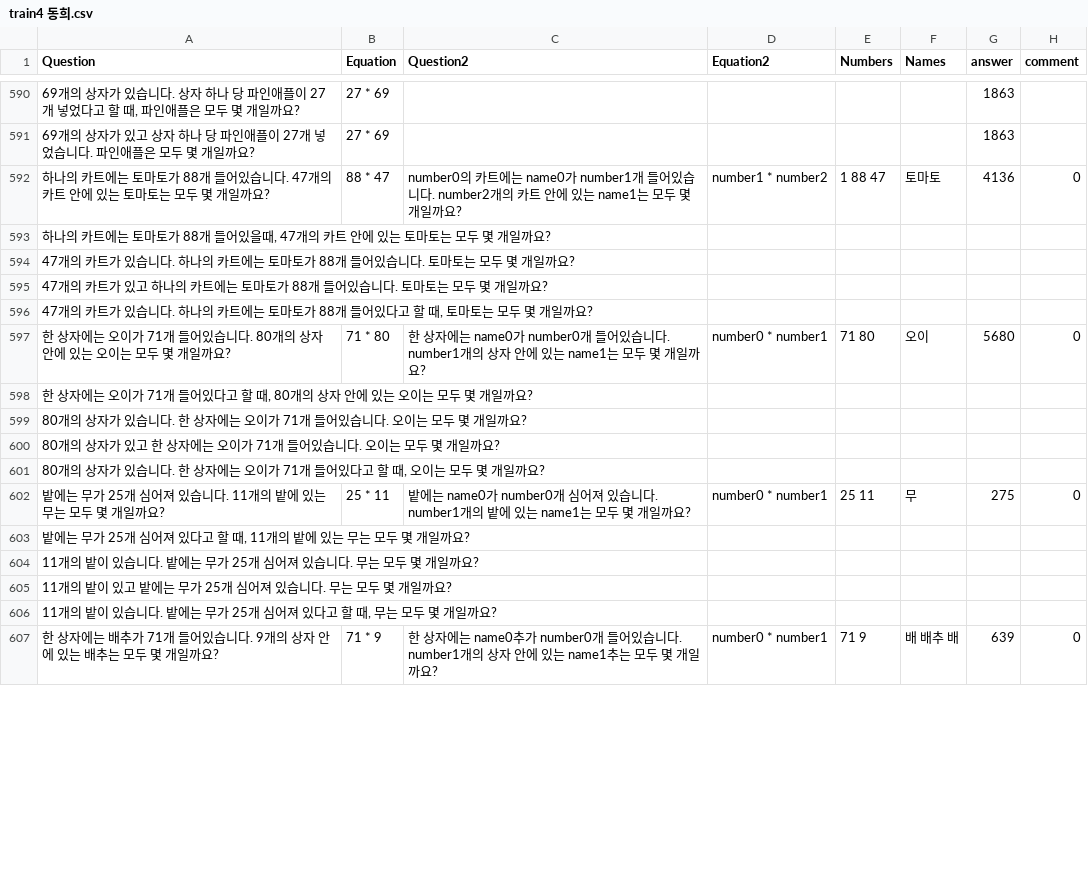
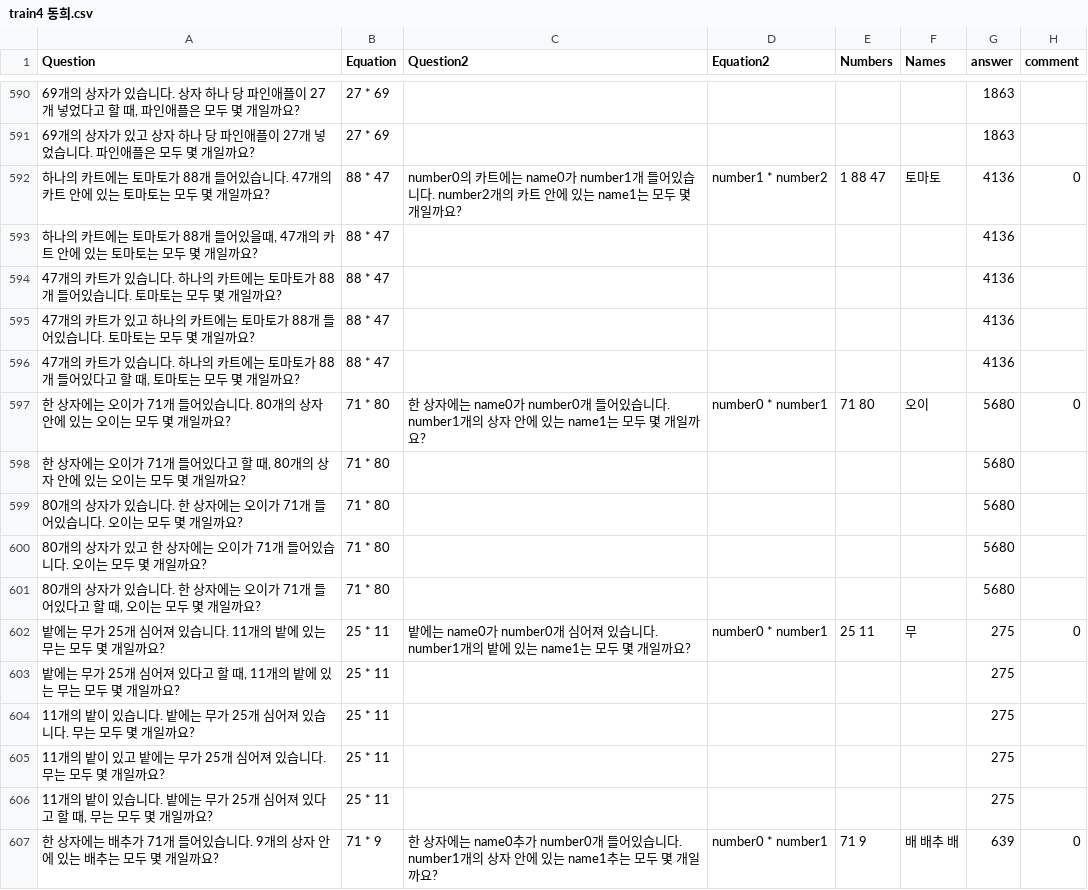
Before and after one commit to DASH-Lab/KMWPS, a CSV file: train4 동희.csv, drawn as a sheet; only a part is shown, gaps mark what is left out; the diff covers the shown part only.

Commit message:
Augmented Math data

```diff
--- a/train4 동희.csv
+++ b/train4 동희.csv
@@ -593,4 +593,4 @@
-"하나의 카트에는 토마토가 88개 들어있을때, 47개의 카트 안에 있는 토마토는 모두 몇 개일까요?",,,,,,,
-47개의 카트가 있습니다. 하나의 카트에는 토마토가 88개 들어있습니다. 토마토는 모두 몇 개일까요?,,,,,,,
-47개의 카트가 있고 하나의 카트에는 토마토가 88개 들어있습니다. 토마토는 모두 몇 개일까요?,,,,,,,
-"47개의 카트가 있습니다. 하나의 카트에는 토마토가 88개 들어있다고 할 때, 토마토는 모두 몇 개일까요?",,,,,,,
+"하나의 카트에는 토마토가 88개 들어있을때, 47개의 카트 안에 있는 토마토는 모두 몇 개일까요?",88 * 47,,,,,4136,
+47개의 카트가 있습니다. 하나의 카트에는 토마토가 88개 들어있습니다. 토마토는 모두 몇 개일까요?,88 * 47,,,,,4136,
+47개의 카트가 있고 하나의 카트에는 토마토가 88개 들어있습니다. 토마토는 모두 몇 개일까요?,88 * 47,,,,,4136,
+"47개의 카트가 있습니다. 하나의 카트에는 토마토가 88개 들어있다고 할 때, 토마토는 모두 몇 개일까요?",88 * 47,,,,,4136,
@@ -598,4 +598,4 @@
-"한 상자에는 오이가 71개 들어있다고 할 때, 80개의 상자 안에 있는 오이는 모두 몇 개일까요?",,,,,,,
-80개의 상자가 있습니다. 한 상자에는 오이가 71개 들어있습니다. 오이는 모두 몇 개일까요?,,,,,,,
-80개의 상자가 있고 한 상자에는 오이가 71개 들어있습니다. 오이는 모두 몇 개일까요?,,,,,,,
-"80개의 상자가 있습니다. 한 상자에는 오이가 71개 들어있다고 할 때, 오이는 모두 몇 개일까요?",,,,,,,
+"한 상자에는 오이가 71개 들어있다고 할 때, 80개의 상자 안에 있는 오이는 모두 몇 개일까요?",71 * 80,,,,,5680,
+80개의 상자가 있습니다. 한 상자에는 오이가 71개 들어있습니다. 오이는 모두 몇 개일까요?,71 * 80,,,,,5680,
+80개의 상자가 있고 한 상자에는 오이가 71개 들어있습니다. 오이는 모두 몇 개일까요?,71 * 80,,,,,5680,
+"80개의 상자가 있습니다. 한 상자에는 오이가 71개 들어있다고 할 때, 오이는 모두 몇 개일까요?",71 * 80,,,,,5680,
@@ -603,4 +603,4 @@
-"밭에는 무가 25개 심어져 있다고 할 때, 11개의 밭에 있는 무는 모두 몇 개일까요?",,,,,,,
-11개의 밭이 있습니다. 밭에는 무가 25개 심어져 있습니다. 무는 모두 몇 개일까요?,,,,,,,
-11개의 밭이 있고 밭에는 무가 25개 심어져 있습니다. 무는 모두 몇 개일까요?,,,,,,,
-"11개의 밭이 있습니다. 밭에는 무가 25개 심어져 있다고 할 때, 무는 모두 몇 개일까요?",,,,,,,
+"밭에는 무가 25개 심어져 있다고 할 때, 11개의 밭에 있는 무는 모두 몇 개일까요?",25 * 11,,,,,275,
+11개의 밭이 있습니다. 밭에는 무가 25개 심어져 있습니다. 무는 모두 몇 개일까요?,25 * 11,,,,,275,
+11개의 밭이 있고 밭에는 무가 25개 심어져 있습니다. 무는 모두 몇 개일까요?,25 * 11,,,,,275,
+"11개의 밭이 있습니다. 밭에는 무가 25개 심어져 있다고 할 때, 무는 모두 몇 개일까요?",25 * 11,,,,,275,
```
Also changed, not shown: 61 edited cells elsewhere in this file, train3 augmented.csv.
